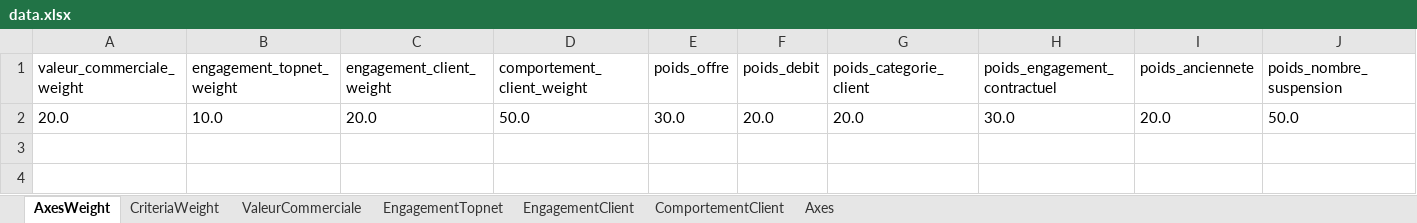
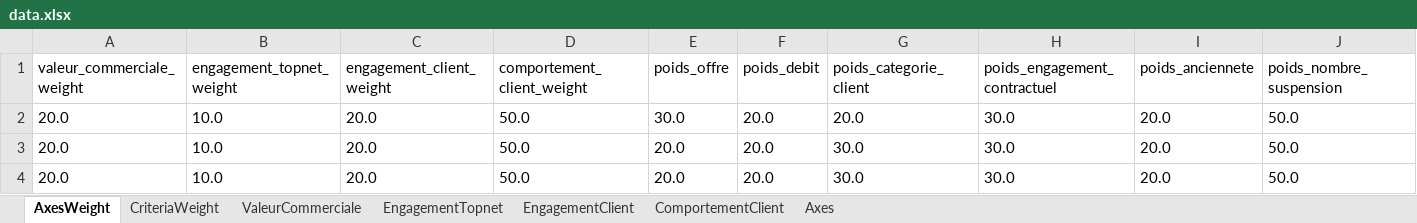
Before and after one commit to MrAhmedElmoez69/Topnet-B2C-Stage-, an Excel workbook: Conception Du Projet/data.xlsx, sheet AxesWeight, drawn as a sheet; only a part is shown; values as stored, in another font and other column widths than the file's, no borders; rows hold the shown columns only; the diff names each change by its address in the sheet, - before the commit and + after, or states it on an @@ line.

```diff
--- a/Conception Du Projet/data.xlsx (sheet AxesWeight)
+++ b/Conception Du Projet/data.xlsx (sheet AxesWeight)
+row 3: 20.0 | 10.0 | 20.0 | 50.0 | 20.0 | 20.0 | 30.0 | 30.0 | 20.0 | 50.0
+row 4: 20.0 | 10.0 | 20.0 | 50.0 | 20.0 | 20.0 | 30.0 | 30.0 | 20.0 | 50.0
```
Also changed, not shown: 6 other files.
